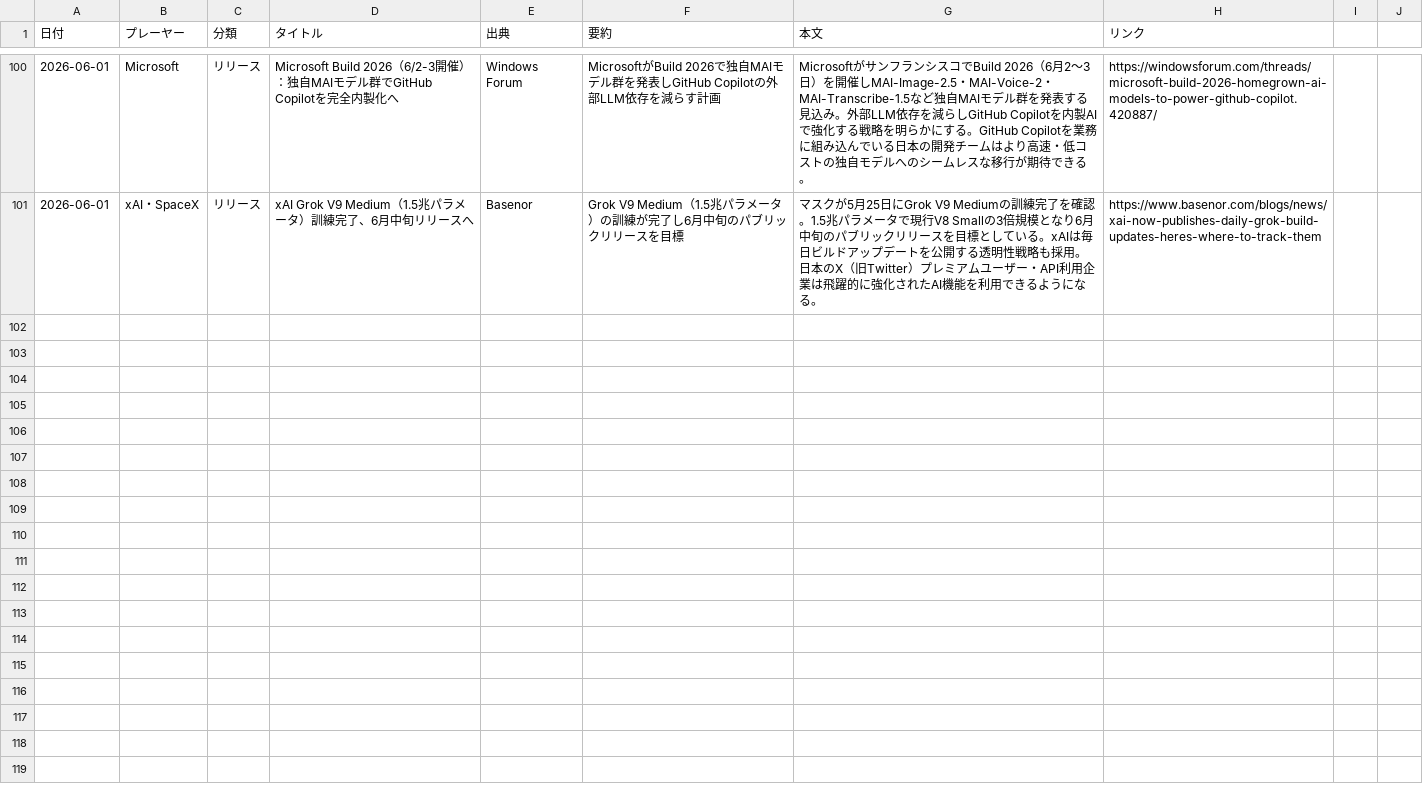
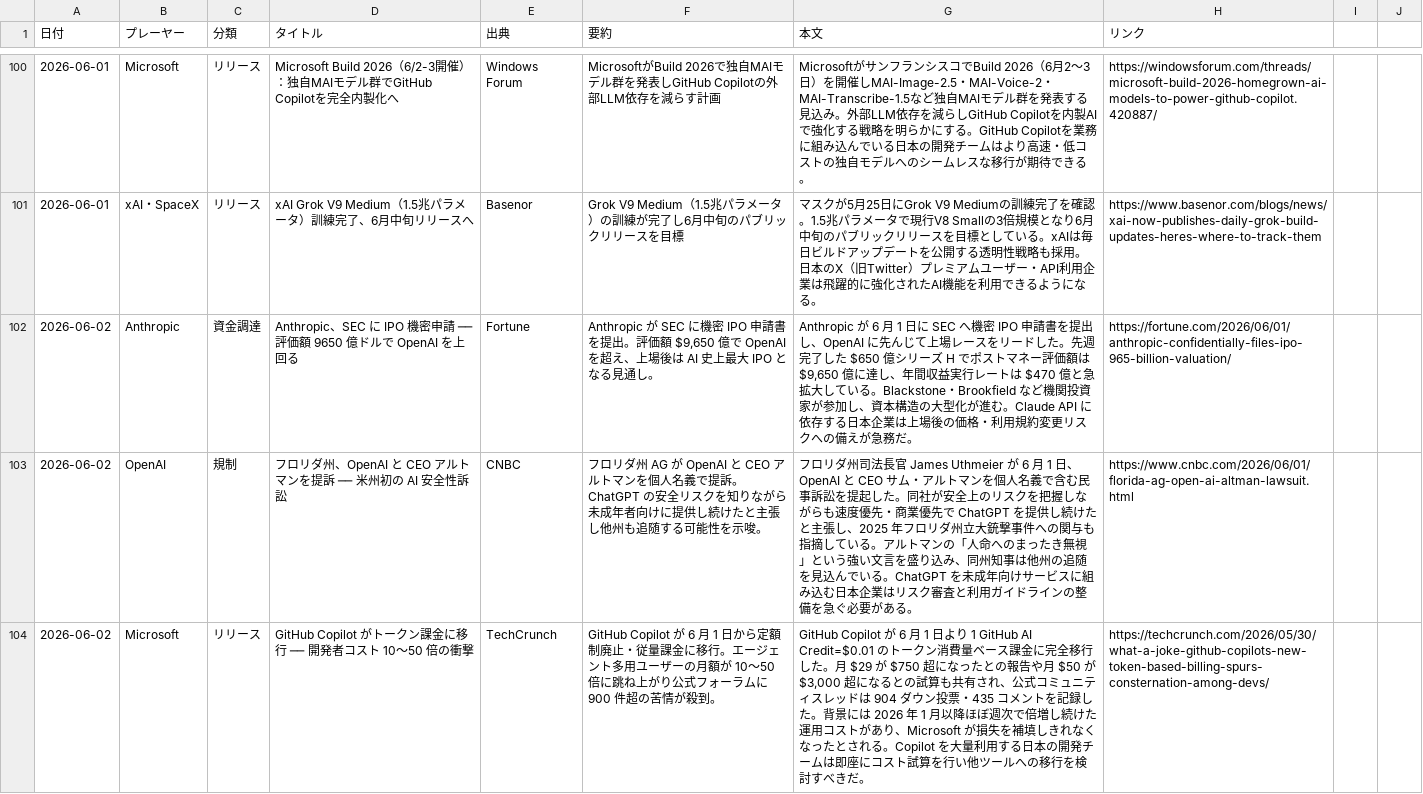
Before and after one commit to yokokazu0414/ai-daily-news, a CSV file: index.csv, drawn as a sheet; only a part is shown, gaps mark what is left out; the diff covers the shown part only.

```diff
--- a/index.csv
+++ b/index.csv
@@ -101 +101,4 @@
 2026-06-01,xAI・SpaceX,リリース,"xAI Grok V9 Medium（1.5兆パラメータ）訓練完了、6月中旬リリースへ",Basenor,Grok V9 Medium（1.5兆パラメータ）の訓練が完了し6月中旬のパブリックリリースを目標,"マスクが5月25日にGrok V9 Mediumの訓練完了を確認。1.5兆パラメータで現行V8 Smallの3倍規模となり6月中旬のパブリックリリースを目標としている。xAIは毎日ビルドアップデートを公開する透明性戦略も採用。日本のX（旧Twitter）プレミアムユーザー・API利用企業は飛躍的に強化されたAI機能を利用できるようになる。",https://www.basenor.com/blogs/news/xai-now-publishes-daily-grok-build-updates-heres-where-to-track-them
+2026-06-02,Anthropic,資金調達,Anthropic、SEC に IPO 機密申請 ── 評価額 9650 億ドルで OpenAI を上回る,Fortune,"Anthropic が SEC に機密 IPO 申請書を提出。評価額 $9,650 億で OpenAI を超え、上場後は AI 史上最大 IPO となる見通し。","Anthropic が 6 月 1 日に SEC へ機密 IPO 申請書を提出し、OpenAI に先んじて上場レースをリードした。先週完了した $650 億シリーズ H でポストマネー評価額は $9,650 億に達し、年間収益実行レートは $470 億と急拡大している。Blackstone・Brookfield など機関投資家が参加し、資本構造の大型化が進む。Claude API に依存する日本企業は上場後の価格・利用規約変更リスクへの備えが急務だ。",https://fortune.com/2026/06/01/anthropic-confidentially-files-ipo-965-billion-valuation/
+2026-06-02,OpenAI,規制,"フロリダ州、OpenAI と CEO アルトマンを提訴 ── 米州初の AI 安全性訴訟",CNBC,フロリダ州 AG が OpenAI と CEO アルトマンを個人名義で提訴。ChatGPT の安全リスクを知りながら未成年者向けに提供し続けたと主張し他州も追随する可能性を示唆。,"フロリダ州司法長官 James Uthmeier が 6 月 1 日、OpenAI と CEO サム・アルトマンを個人名義で含む民事訴訟を提起した。同社が安全上のリスクを把握しながらも速度優先・商業優先で ChatGPT を提供し続けたと主張し、2025 年フロリダ州立大銃撃事件への関与も指摘している。アルトマンの「人命へのまったき無視」という強い文言を盛り込み、同州知事は他州の追随を見込んでいる。ChatGPT を未成年向けサービスに組み込む日本企業はリスク審査と利用ガイドラインの整備を急ぐ必要がある。",https://www.cnbc.com/2026/06/01/florida-ag-open-ai-altman-lawsuit.html
+2026-06-02,Microsoft,リリース,GitHub Copilot がトークン課金に移行 ── 開発者コスト 10〜50 倍の衝撃,TechCrunch,GitHub Copilot が 6 月 1 日から定額制廃止・従量課金に移行。エージェント多用ユーザーの月額が 10〜50 倍に跳ね上がり公式フォーラムに 900 件超の苦情が殺到。,"GitHub Copilot が 6 月 1 日より 1 GitHub AI Credit=$0.01 のトークン消費量ベース課金に完全移行した。月 $29 が $750 超になったとの報告や月 $50 が $3,000 超になるとの試算も共有され、公式コミュニティスレッドは 904 ダウン投票・435 コメントを記録した。背景には 2026 年 1 月以降ほぼ週次で倍増し続けた運用コストがあり、Microsoft が損失を補填しきれなくなったとされる。Copilot を大量利用する日本の開発チームは即座にコスト試算を行い他ツールへの移行を検討すべきだ。",https://techcrunch.com/2026/05/30/what-a-joke-github-copilots-new-token-based-billing-spurs-consternation-among-devs/
```
Also changed, not shown: 2 added rows elsewhere in this file, 1 other file.
